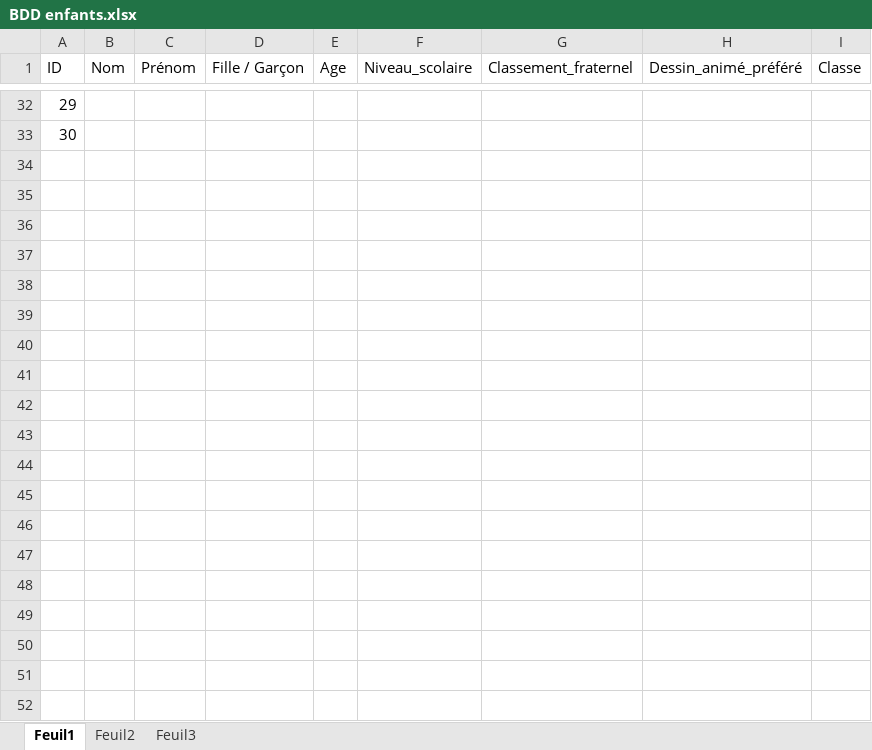
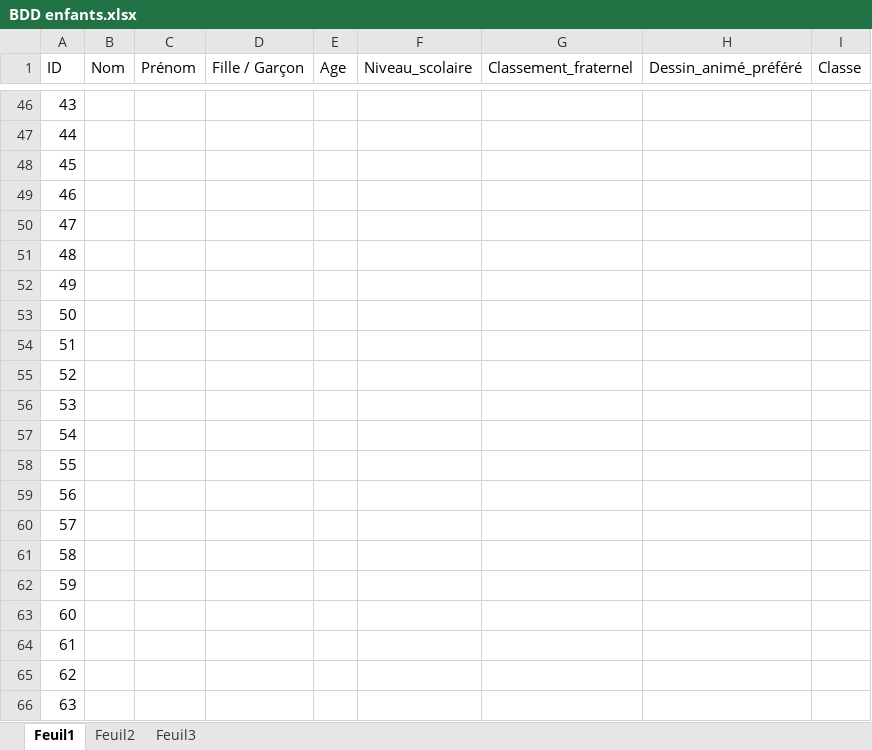
Before and after one commit to alla-abb/AI_Project, an Excel workbook: BDD enfants.xlsx, sheet Feuil1, drawn as a sheet; only a part is shown, gaps mark what is left out; values as stored, in another font and other column widths than the file's, no borders; the diff covers the shown part only; the diff names each change by its address in the sheet, - before the commit and + after, or states it on an @@ line.

```diff
--- a/BDD enfants.xlsx (sheet Feuil1)
+++ b/BDD enfants.xlsx (sheet Feuil1)
@@ column A (ID) renumbered between rows 32 and 47 @@
+row 48: 45
+row 49: 46
+row 50: 47
+row 51: 48
+row 52: 49
+row 53: 50
+row 54: 51
+row 55: 52
+row 56: 53
+row 57: 54
+row 58: 55
+row 59: 56
+row 60: 57
+row 61: 58
+row 62: 59
+row 63: 60
+row 64: 61
+row 65: 62
+row 66: 63
```
Also changed, not shown: 77 added rows elsewhere in this sheet.
